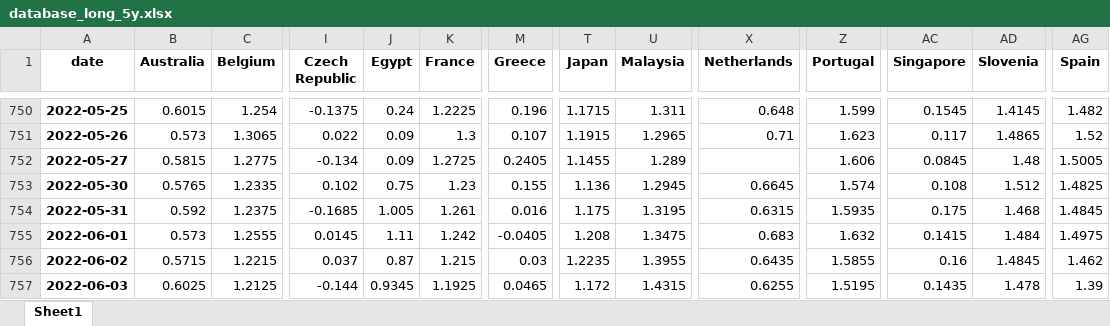
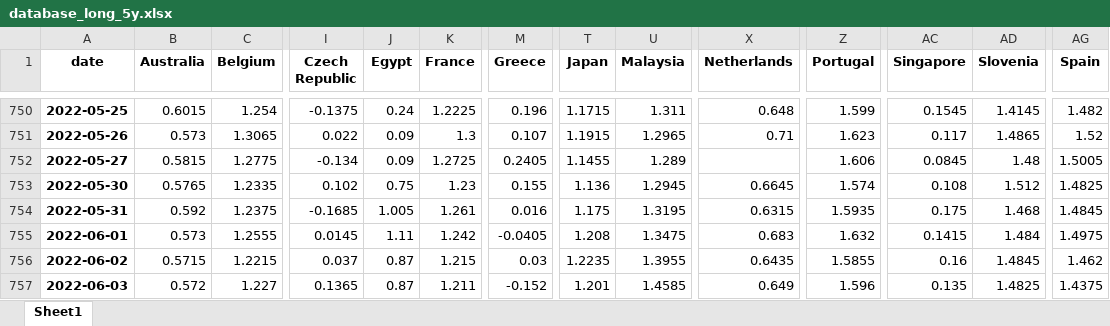
Before and after one commit to cober-data/curvature_database, an Excel workbook: database_long_5y.xlsx, sheet Sheet1, drawn as a sheet; only a part is shown, gaps mark what is left out; values as stored, in another font and other column widths than the file's, no borders; the diff covers the shown part only; the diff names each change by its address in the sheet, - before the commit and + after, or states it on an @@ line.

```diff
--- a/database_long_5y.xlsx (sheet Sheet1)
+++ b/database_long_5y.xlsx (sheet Sheet1)
-B757 (Australia): 0.6025
+B757 (Australia): 0.572
-C757 (Belgium): 1.2125
+C757 (Belgium): 1.227
-I757 (Czech Republic): -0.144
+I757 (Czech Republic): 0.1365
-J757 (Egypt): 0.9345
+J757 (Egypt): 0.87
-K757 (France): 1.1925
+K757 (France): 1.211
-M757 (Greece): 0.0465
+M757 (Greece): -0.152
-T757 (Japan): 1.172
+T757 (Japan): 1.201
-U757 (Malaysia): 1.4315
+U757 (Malaysia): 1.4585
-X757 (Netherlands): 0.6255
+X757 (Netherlands): 0.649
-Z757 (Portugal): 1.5195
+Z757 (Portugal): 1.596
-AC757 (Singapore): 0.1435
+AC757 (Singapore): 0.135
-AD757 (Slovenia): 1.478
+AD757 (Slovenia): 1.4825
-AG757 (Spain): 1.39
+AG757 (Spain): 1.4375
```
Also changed, not shown: 2 edited cells elsewhere in this sheet, Bonds_Egypt.xlsx, Bonds_Netherlands.xlsx, 39 other files.
